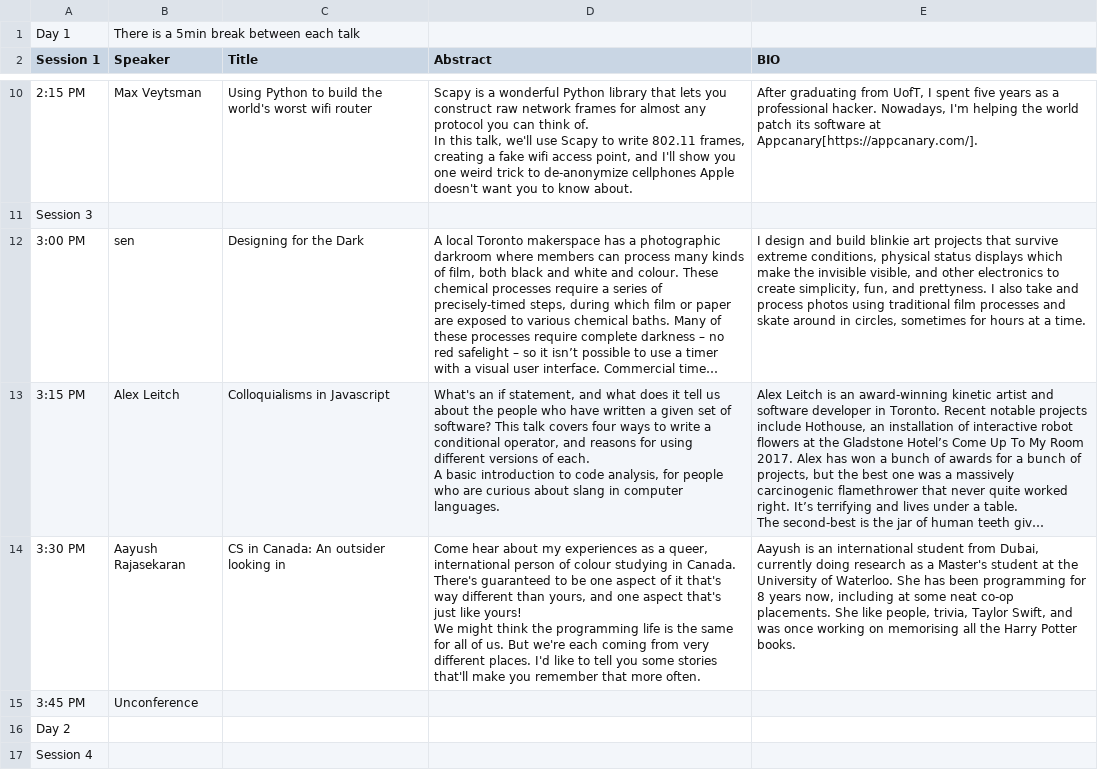
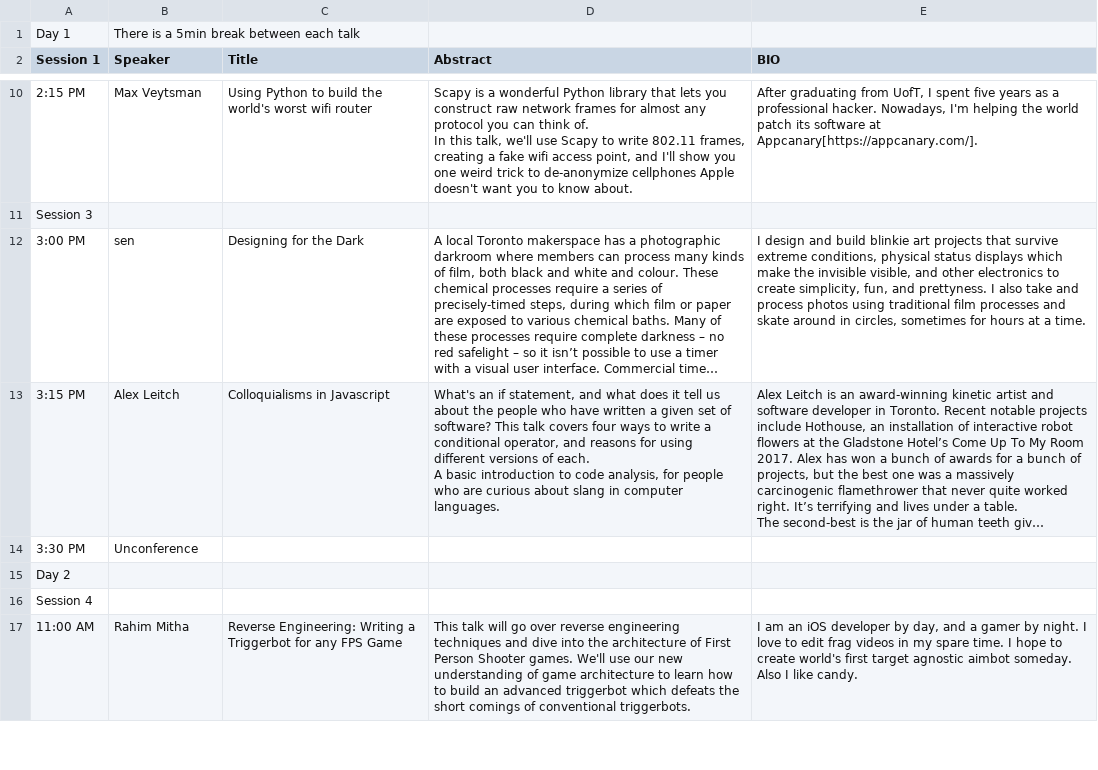
Before and after one commit to rainshen49/hellocon, a CSV file: data/HelloCon Schedule - Speaker.csv, drawn as a sheet; only a part is shown, gaps mark what is left out; the shorter side is filled out with more unchanged rows; long unchanged cells end in …; removed rows and columns are numbered as before the commit, all else as after; ↵ is a line break in a cell; the diff names each change by its address in the sheet, - before the commit and + after, or states it on an @@ line.

Commit message:
one less speaker :(

```diff
--- a/data/HelloCon Schedule - Speaker.csv
+++ b/data/HelloCon Schedule - Speaker.csv
-row 14: 3:30 PM | Aayush Rajasekaran | CS in Canada: An outsider looking in | Come hear about my experiences as a queer, international person of colour studying in Canada. There's guaranteed to be one aspect of it that's way different than yours, and one aspect that's just like yours! ↵ We might think the programming life is the same for all of us. But we're each coming from very different places. I'd like to tell you some stories that'll make you remember that more often. | Aayush is an international student from Dubai, currently doing research as a Master's student at the University of Waterloo. She has been programming for 8 years now, including at some neat co-op placements. She like people, trivia, Taylor Swift, and was once working on memorising all the Harry Potter books.
-A14 (Session 1): 3:45 PM
+A14 (Session 1): 3:30 PM
```
Also changed, not shown: data/HelloCon Schedule - Sheet1.csv, 2 other files.
